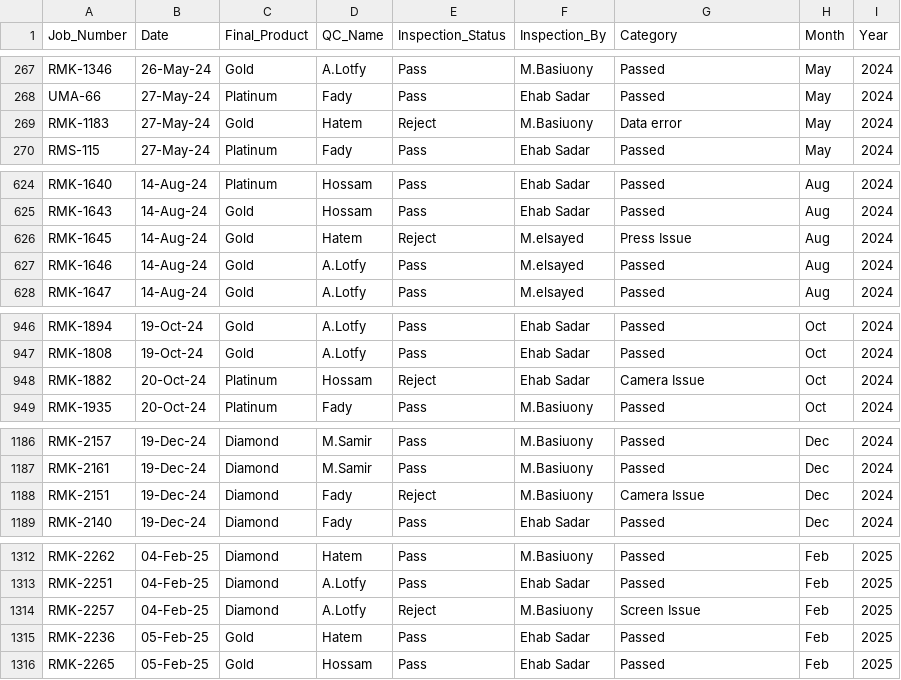
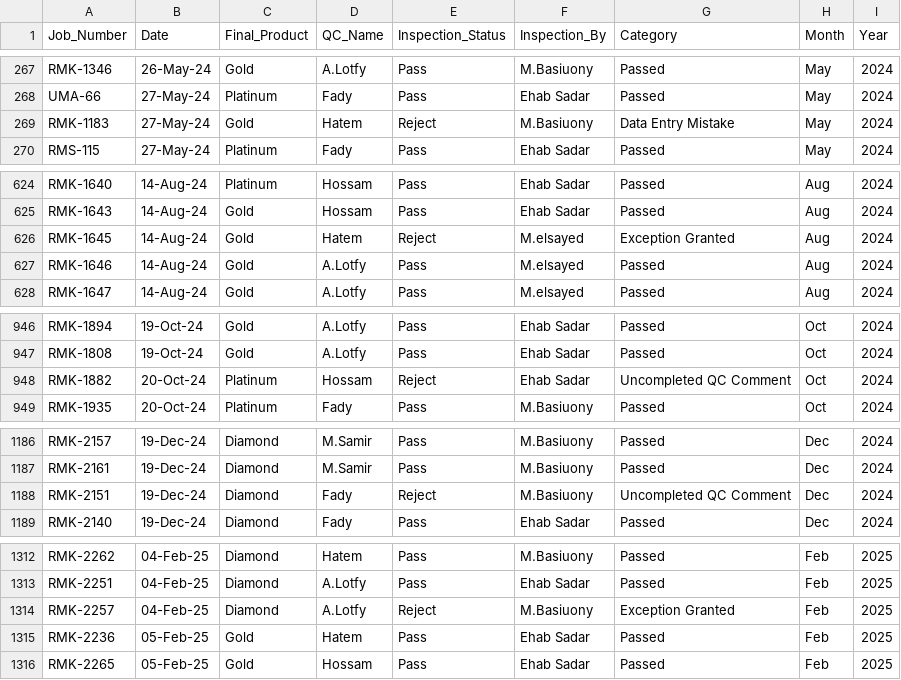
Before and after one commit to UPGRADEME2026Dashboard/Final-QC-Packing-Performance-Dashboard-, a CSV file: data.csv, drawn as a sheet; only a part is shown, gaps mark what is left out; the diff covers the shown part only.

```diff
--- a/data.csv
+++ b/data.csv
@@ -268,3 +268,3 @@ RMK-1346 ,26-May-24,Gold,A.Lotfy,Pass,M.Basiuony,Passed,May,2024
 UMA-66 ,27-May-24,Platinum,Fady,Pass,Ehab Sadar,Passed,May,2024
-RMK-1183,27-May-24,Gold,Hatem,Reject,M.Basiuony,Data error,May,2024
+RMK-1183,27-May-24,Gold,Hatem,Reject,M.Basiuony,Data Entry Mistake,May,2024
 RMS-115 ,27-May-24,Platinum,Fady,Pass,Ehab Sadar,Passed,May,2024
@@ -625,3 +625,3 @@ RMK-1640,14-Aug-24,Platinum,Hossam,Pass,Ehab Sadar,Passed,Aug,2024
 RMK-1643,14-Aug-24,Gold,Hossam,Pass,Ehab Sadar,Passed,Aug,2024
-RMK-1645,14-Aug-24,Gold,Hatem,Reject,M.elsayed,Press Issue,Aug,2024
+RMK-1645,14-Aug-24,Gold,Hatem,Reject,M.elsayed,Exception Granted,Aug,2024
 RMK-1646,14-Aug-24,Gold,A.Lotfy,Pass,M.elsayed,Passed,Aug,2024
@@ -947,3 +947,3 @@ RMK-1894,19-Oct-24,Gold,A.Lotfy,Pass,Ehab Sadar,Passed,Oct,2024
 RMK-1808,19-Oct-24,Gold,A.Lotfy,Pass,Ehab Sadar,Passed,Oct,2024
-RMK-1882,20-Oct-24,Platinum,Hossam,Reject,Ehab Sadar,Camera Issue,Oct,2024
+RMK-1882,20-Oct-24,Platinum,Hossam,Reject,Ehab Sadar,Uncompleted QC Comment,Oct,2024
 RMK-1935,20-Oct-24,Platinum,Fady,Pass,M.Basiuony,Passed,Oct,2024
@@ -1187,3 +1187,3 @@ RMK-2157,19-Dec-24,Diamond,M.Samir,Pass,M.Basiuony,Passed,Dec,2024
 RMK-2161,19-Dec-24,Diamond,M.Samir,Pass,M.Basiuony,Passed,Dec,2024
-RMK-2151,19-Dec-24,Diamond,Fady,Reject,M.Basiuony,Camera Issue,Dec,2024
+RMK-2151,19-Dec-24,Diamond,Fady,Reject,M.Basiuony,Uncompleted QC Comment,Dec,2024
 RMK-2140,19-Dec-24,Diamond,Fady,Pass,Ehab Sadar,Passed,Dec,2024
@@ -1313,3 +1313,3 @@ RMK-2262,04-Feb-25,Diamond,Hatem,Pass,M.Basiuony,Passed,Feb,2025
 RMK-2251,04-Feb-25,Diamond,A.Lotfy,Pass,Ehab Sadar,Passed,Feb,2025
-RMK-2257,04-Feb-25,Diamond,A.Lotfy,Reject,M.Basiuony,Screen Issue,Feb,2025
+RMK-2257,04-Feb-25,Diamond,A.Lotfy,Reject,M.Basiuony,Exception Granted,Feb,2025
 RMK-2236,05-Feb-25,Gold,Hatem,Pass,Ehab Sadar,Passed,Feb,2025
```
Also changed, not shown: 26 edited cells elsewhere in this file.
